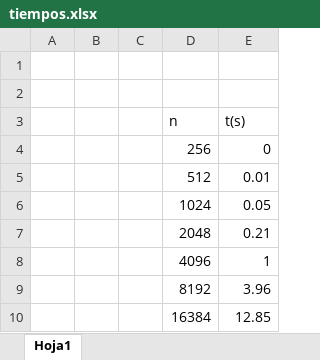
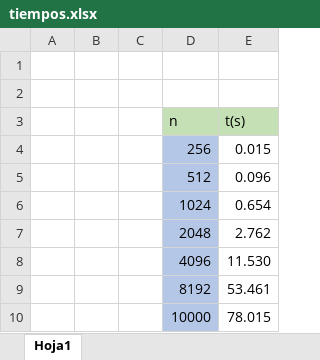
Before and after one commit to Jorge-Bs/Algoritmia, an Excel workbook: lab/lab6/p4/tiempos.xlsx, sheet Hoja1, drawn as a sheet; values as stored, in another font and other column widths than the file's, no borders; removed rows and columns are numbered as before the commit, all else as after; the diff names each change by its address in the sheet, - before the commit and + after, or states it on an @@ line.

```diff
--- a/lab/lab6/p4/tiempos.xlsx (sheet Hoja1)
+++ b/lab/lab6/p4/tiempos.xlsx (sheet Hoja1)
-D3:E3 fill: none
+D3:E3 fill: #C5E0B4
-D4:D9 fill: none
+D4:D9 fill: #B4C7E7
-E4 (t(s)): 0
+E4 (t(s)): 0.015
-E5 (t(s)): 0.01
+E5 (t(s)): 0.096
-E6 (t(s)): 0.05
+E6 (t(s)): 0.654
-E7 (t(s)): 0.21
+E7 (t(s)): 2.762
-E8 (t(s)): 1
+E8 (t(s)): 11.530
-E9 (t(s)): 3.96
+E9 (t(s)): 53.461
-row 10:  |  |  | 16384 | 12.85
+row 10:  |  |  | 10000 | 78.015
```
Also changed, not shown: 24 other files.
